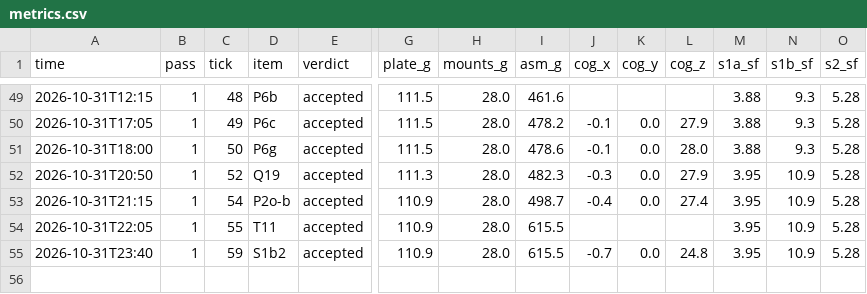
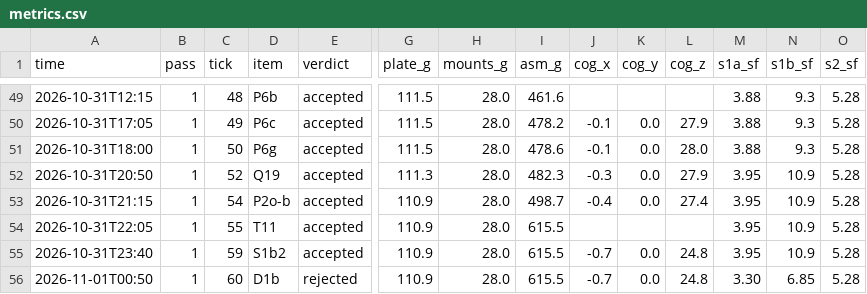
Before and after one commit to 0mdb/robot-buddy, a CSV file: docs/cad/loop/metrics.csv, drawn as a sheet; only a part is shown, gaps mark what is left out; rows hold the shown columns only; the diff names each change by its address in the sheet, - before the commit and + after, or states it on an @@ line.

```diff
--- a/docs/cad/loop/metrics.csv
+++ b/docs/cad/loop/metrics.csv
+row 56: 2026-11-01T00:50 | 1 | 60 | D1b | rejected | 110.9 | 28.0 | 615.5 | -0.7 | 0.0 | 24.8 | 3.30 | 6.85 | 5.28
```
Also changed, not shown: 3 other files.
